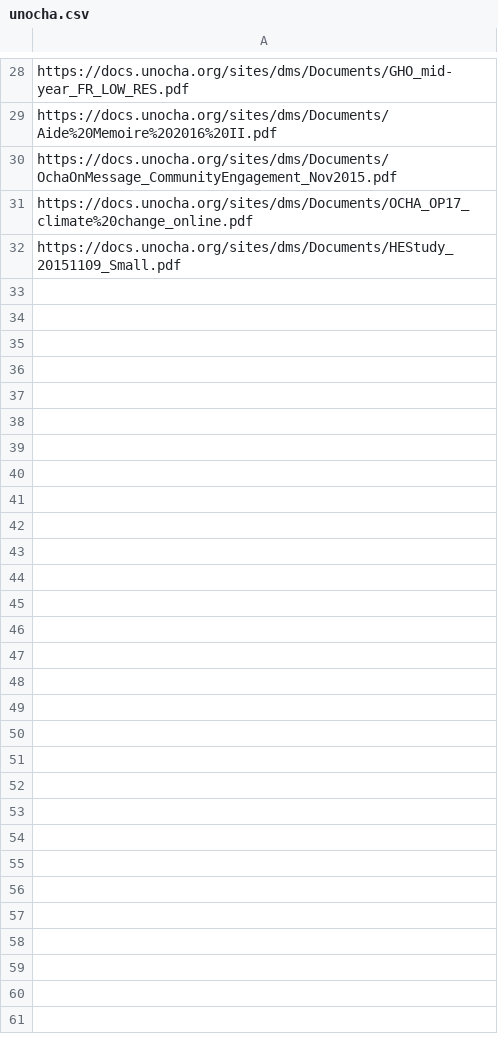
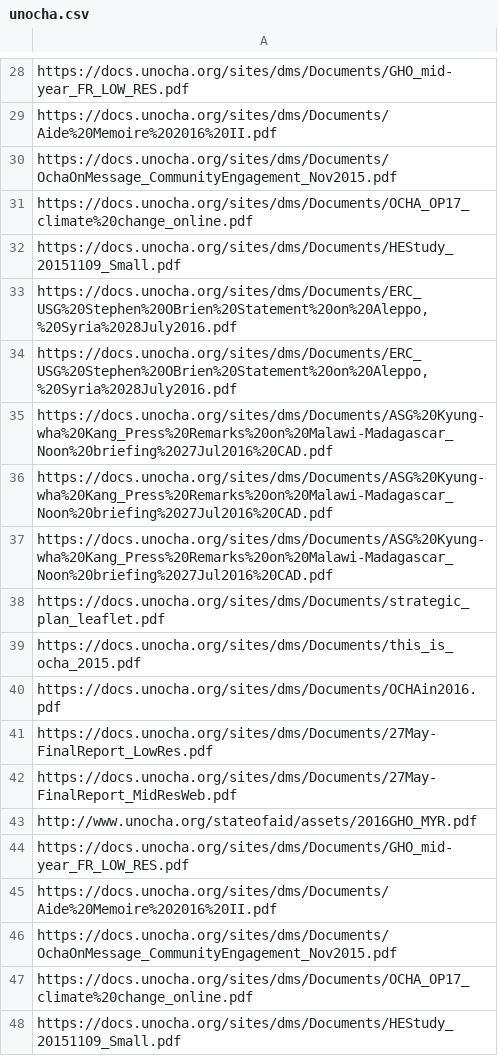
Before and after one commit to Aby55W4tcher/unscraper, a CSV file: unocha.csv, drawn as a sheet; only a part is shown, gaps mark what is left out; the diff names each change by its address in the sheet, - before the commit and + after, or states it on an @@ line.

```diff
--- a/unocha.csv
+++ b/unocha.csv
+row 33: https://docs.unocha.org/sites/dms/Documents/ERC_USG%20Stephen%20OBrien%20Statement%20on%20Aleppo,%20Syria%2028July2016.pdf
+row 34: https://docs.unocha.org/sites/dms/Documents/ERC_USG%20Stephen%20OBrien%20Statement%20on%20Aleppo,%20Syria%2028July2016.pdf
+row 35: https://docs.unocha.org/sites/dms/Documents/ASG%20Kyung-wha%20Kang_Press%20Remarks%20on%20Malawi-Madagascar_Noon%20briefing%2027Jul2016%20CAD.pdf
+row 36: https://docs.unocha.org/sites/dms/Documents/ASG%20Kyung-wha%20Kang_Press%20Remarks%20on%20Malawi-Madagascar_Noon%20briefing%2027Jul2016%20CAD.pdf
+row 37: https://docs.unocha.org/sites/dms/Documents/ASG%20Kyung-wha%20Kang_Press%20Remarks%20on%20Malawi-Madagascar_Noon%20briefing%2027Jul2016%20CAD.pdf
+row 38: https://docs.unocha.org/sites/dms/Documents/strategic_plan_leaflet.pdf
+row 39: https://docs.unocha.org/sites/dms/Documents/this_is_ocha_2015.pdf
+row 40: https://docs.unocha.org/sites/dms/Documents/OCHAin2016.pdf
+row 41: https://docs.unocha.org/sites/dms/Documents/27May-FinalReport_LowRes.pdf
+row 42: https://docs.unocha.org/sites/dms/Documents/27May-FinalReport_MidResWeb.pdf
+row 43: http://www.unocha.org/stateofaid/assets/2016GHO_MYR.pdf
+row 44: https://docs.unocha.org/sites/dms/Documents/GHO_mid-year_FR_LOW_RES.pdf
+row 45: https://docs.unocha.org/sites/dms/Documents/Aide%20Memoire%202016%20II.pdf
+row 46: https://docs.unocha.org/sites/dms/Documents/OchaOnMessage_CommunityEngagement_Nov2015.pdf
+row 47: https://docs.unocha.org/sites/dms/Documents/OCHA_OP17_climate%20change_online.pdf
+row 48: https://docs.unocha.org/sites/dms/Documents/HEStudy_20151109_Small.pdf
```
Also changed, not shown: fao.csv, unicef.csv, 5 other files.
